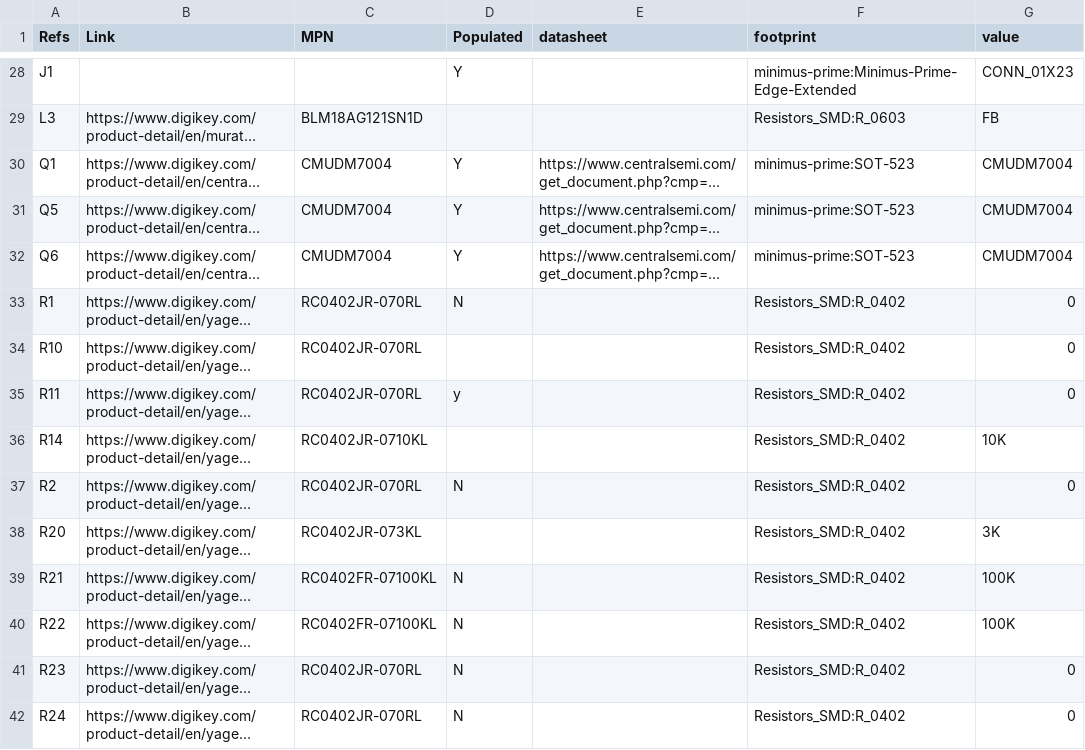
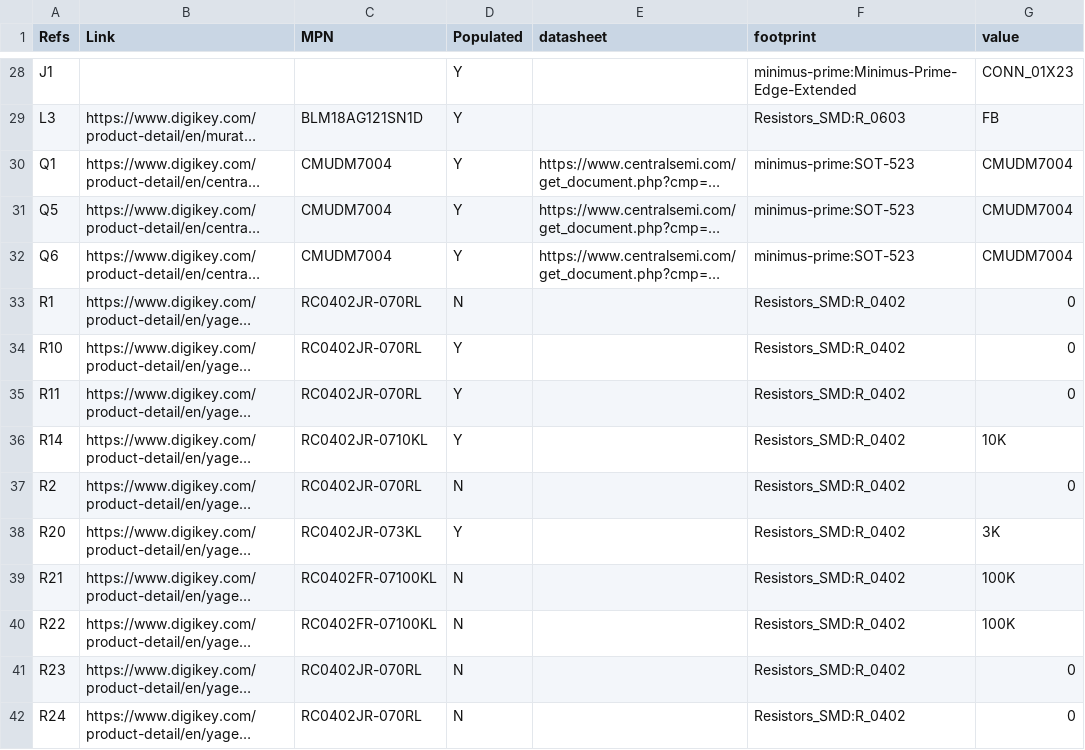
Before and after one commit to HologramEducation/Minimus-Prime, a CSV file: KiCAD/minimus-prime.csv, drawn as a sheet; only a part is shown, gaps mark what is left out; long unchanged cells end in …; the diff covers the shown part only; the diff names each change by its address in the sheet, - before the commit and + after, or states it on an @@ line.

```diff
--- a/KiCAD/minimus-prime.csv
+++ b/KiCAD/minimus-prime.csv
-D29 (Populated): (empty)
+D29 (Populated): Y
-D34 (Populated): (empty)
+D34 (Populated): Y
-D35 (Populated): y
+D35 (Populated): Y
-D36 (Populated): (empty)
+D36 (Populated): Y
-D38 (Populated): (empty)
+D38 (Populated): Y
```
Also changed, not shown: 33 edited cells elsewhere in this file, 2 other files.
